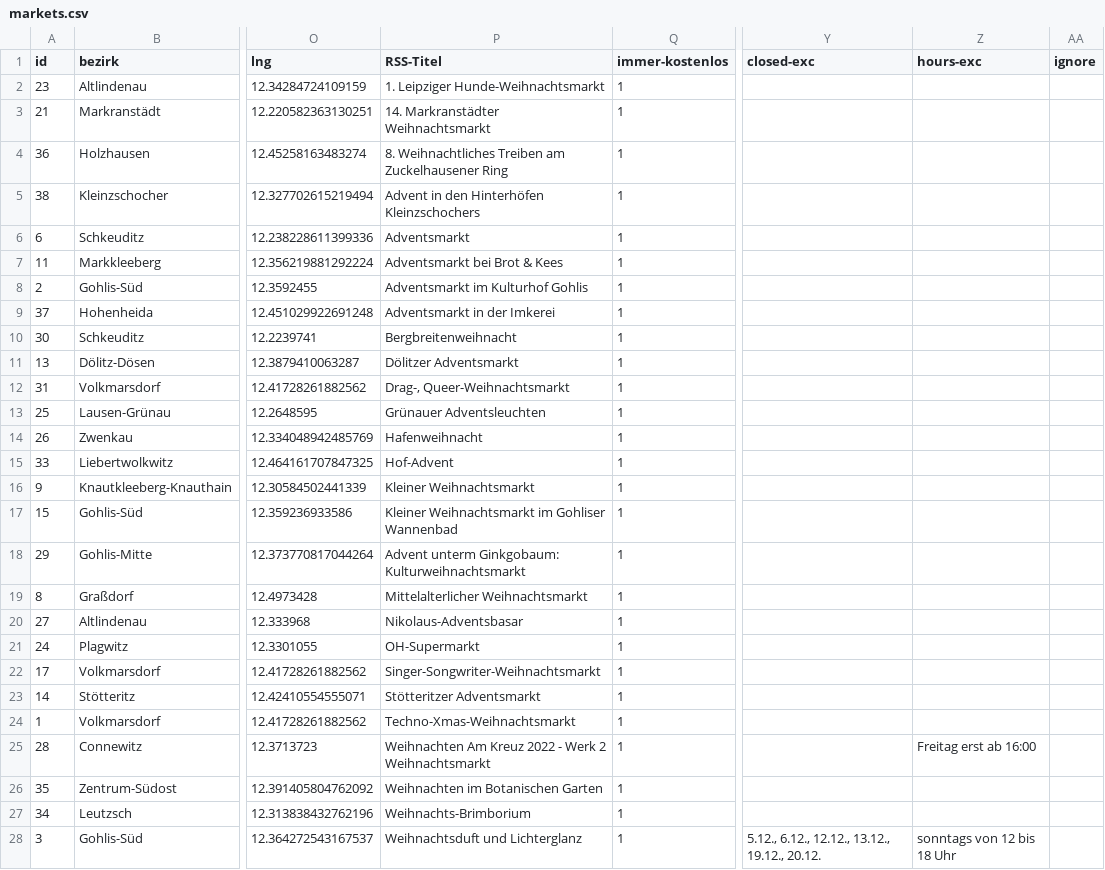
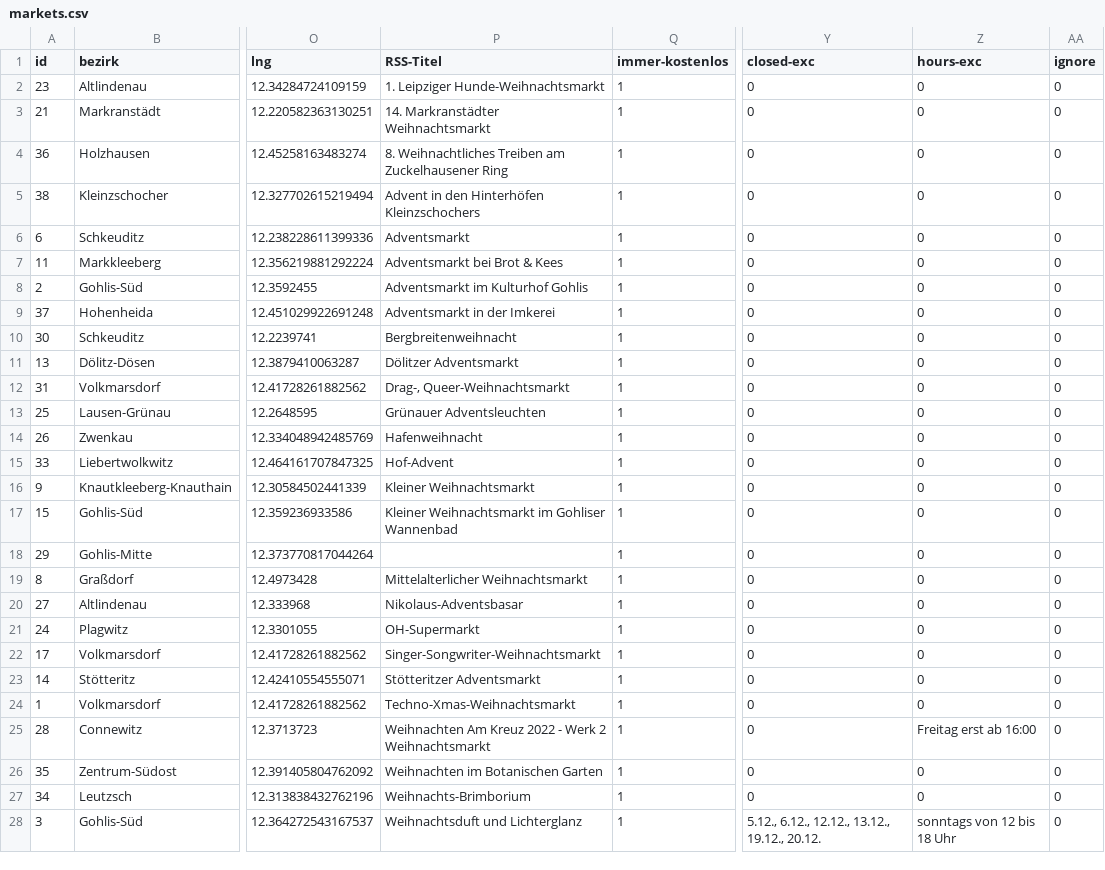
Before and after one commit to CodeforLeipzig/weihnachtsmarktkarte, a CSV file: public/markets.csv, drawn as a sheet; only a part is shown, gaps mark what is left out; the diff covers the shown part only; the diff names each change by its address in the sheet, - before the commit and + after, or states it on an @@ line.

Commit message:
fix ignore

```diff
--- a/public/markets.csv
+++ b/public/markets.csv
-Y2:Y27 (closed-exc): (empty)
+Y2:Y27 (closed-exc): 0
-Z2:Z24 (hours-exc): (empty)
+Z2:Z24 (hours-exc): 0
-AA2:AA28 (ignore): (empty)
+AA2:AA28 (ignore): 0
-P18 (RSS-Titel): Advent unterm Ginkgobaum: Kulturweihnachtsmarkt
+P18 (RSS-Titel): (empty)
-Z26:Z27 (hours-exc): (empty)
+Z26:Z27 (hours-exc): 0
```
Also changed, not shown: 34 edited cells elsewhere in this file, 4 other files.
